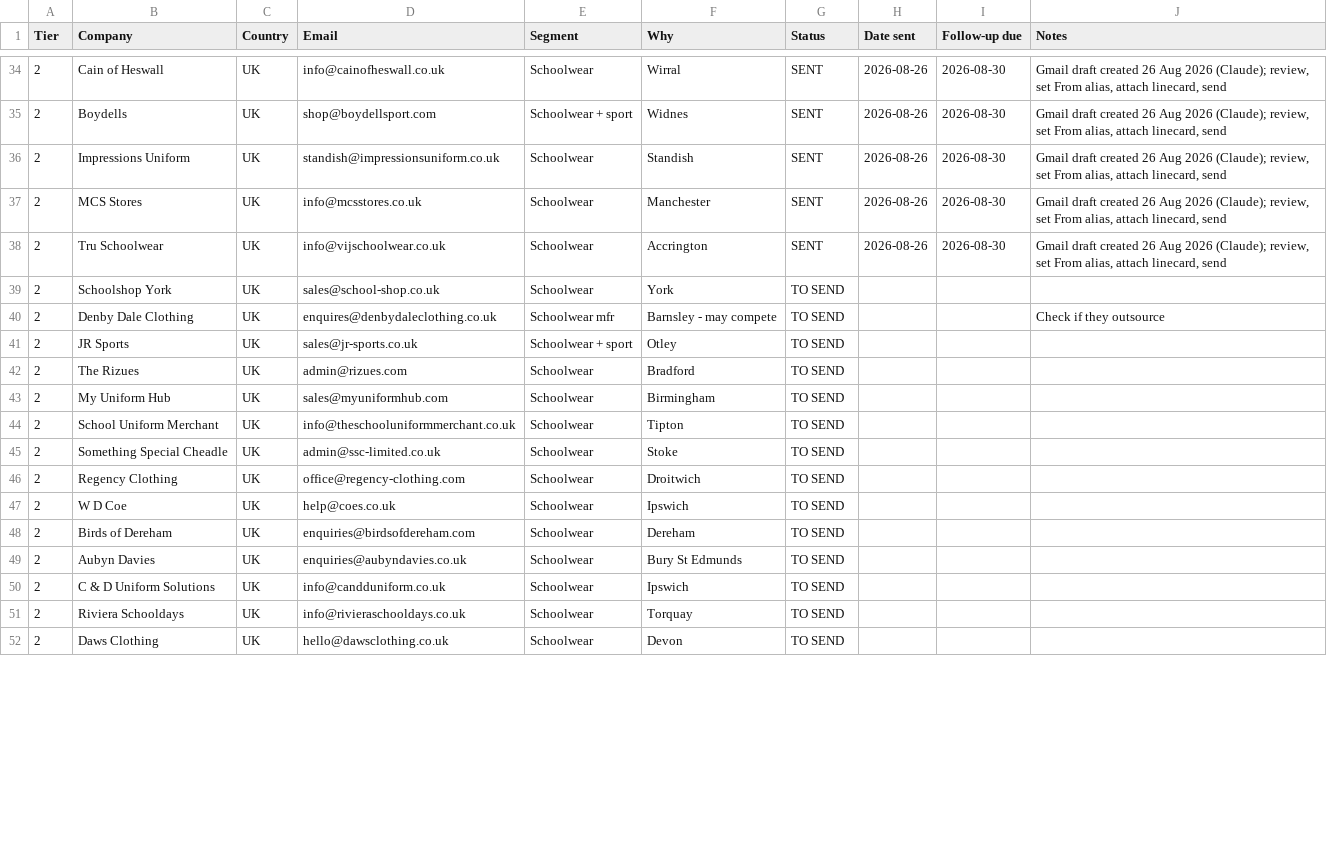
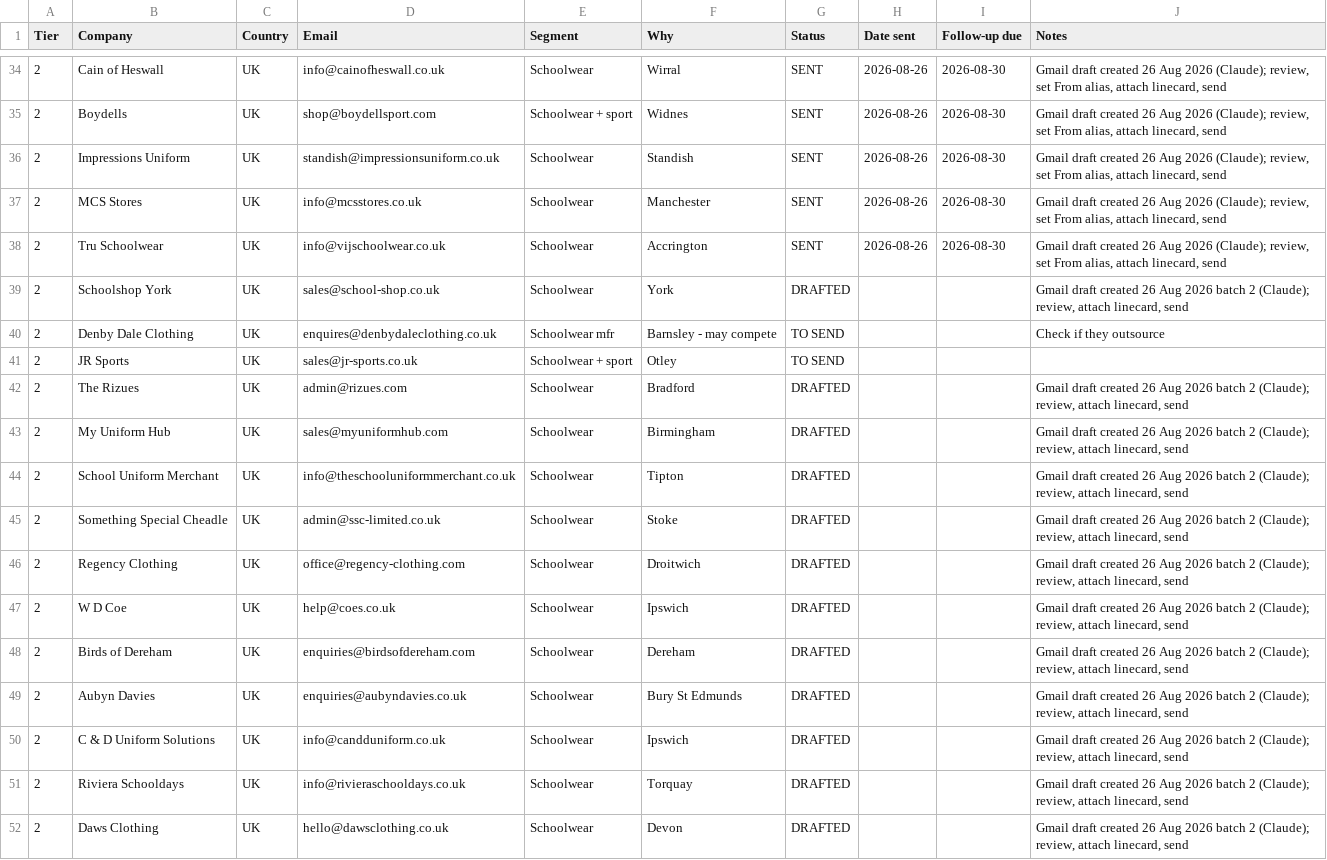
Before and after one commit to drmcoder/trishakti-apparel-site, a CSV file: docs/target-list.csv, drawn as a sheet; only a part is shown, gaps mark what is left out; the diff covers the shown part only.

```diff
--- a/docs/target-list.csv
+++ b/docs/target-list.csv
@@ -38,15 +38,15 @@ Tier,Company,Country,Email,Segment,Why,Status,Date sent,Follow-up due,Notes
 2,Tru Schoolwear,UK,info@vijschoolwear.co.uk,Schoolwear,Accrington,SENT,2026-08-26,2026-08-30,"Gmail draft created 26 Aug 2026 (Claude); review, set From alias, attach linecard, send"
-2,Schoolshop York,UK,sales@school-shop.co.uk,Schoolwear,York,TO SEND,,,
+2,Schoolshop York,UK,sales@school-shop.co.uk,Schoolwear,York,DRAFTED,,,"Gmail draft created 26 Aug 2026 batch 2 (Claude); review, attach linecard, send"
 2,Denby Dale Clothing,UK,enquires@denbydaleclothing.co.uk,Schoolwear mfr,Barnsley - may compete,TO SEND,,,Check if they outsource
 2,JR Sports,UK,sales@jr-sports.co.uk,Schoolwear + sport,Otley,TO SEND,,,
-2,The Rizues,UK,admin@rizues.com,Schoolwear,Bradford,TO SEND,,,
-2,My Uniform Hub,UK,sales@myuniformhub.com,Schoolwear,Birmingham,TO SEND,,,
-2,School Uniform Merchant,UK,info@theschooluniformmerchant.co.uk,Schoolwear,Tipton,TO SEND,,,
-2,Something Special Cheadle,UK,admin@ssc-limited.co.uk,Schoolwear,Stoke,TO SEND,,,
-2,Regency Clothing,UK,office@regency-clothing.com,Schoolwear,Droitwich,TO SEND,,,
-2,W D Coe,UK,help@coes.co.uk,Schoolwear,Ipswich,TO SEND,,,
-2,Birds of Dereham,UK,enquiries@birdsofdereham.com,Schoolwear,Dereham,TO SEND,,,
-2,Aubyn Davies,UK,enquiries@aubyndavies.co.uk,Schoolwear,Bury St Edmunds,TO SEND,,,
-2,C & D Uniform Solutions,UK,info@candduniform.co.uk,Schoolwear,Ipswich,TO SEND,,,
-2,Riviera Schooldays,UK,info@rivieraschooldays.co.uk,Schoolwear,Torquay,TO SEND,,,
-2,Daws Clothing,UK,hello@dawsclothing.co.uk,Schoolwear,Devon,TO SEND,,,
+2,The Rizues,UK,admin@rizues.com,Schoolwear,Bradford,DRAFTED,,,"Gmail draft created 26 Aug 2026 batch 2 (Claude); review, attach linecard, send"
+2,My Uniform Hub,UK,sales@myuniformhub.com,Schoolwear,Birmingham,DRAFTED,,,"Gmail draft created 26 Aug 2026 batch 2 (Claude); review, attach linecard, send"
+2,School Uniform Merchant,UK,info@theschooluniformmerchant.co.uk,Schoolwear,Tipton,DRAFTED,,,"Gmail draft created 26 Aug 2026 batch 2 (Claude); review, attach linecard, send"
+2,Something Special Cheadle,UK,admin@ssc-limited.co.uk,Schoolwear,Stoke,DRAFTED,,,"Gmail draft created 26 Aug 2026 batch 2 (Claude); review, attach linecard, send"
+2,Regency Clothing,UK,office@regency-clothing.com,Schoolwear,Droitwich,DRAFTED,,,"Gmail draft created 26 Aug 2026 batch 2 (Claude); review, attach linecard, send"
+2,W D Coe,UK,help@coes.co.uk,Schoolwear,Ipswich,DRAFTED,,,"Gmail draft created 26 Aug 2026 batch 2 (Claude); review, attach linecard, send"
+2,Birds of Dereham,UK,enquiries@birdsofdereham.com,Schoolwear,Dereham,DRAFTED,,,"Gmail draft created 26 Aug 2026 batch 2 (Claude); review, attach linecard, send"
+2,Aubyn Davies,UK,enquiries@aubyndavies.co.uk,Schoolwear,Bury St Edmunds,DRAFTED,,,"Gmail draft created 26 Aug 2026 batch 2 (Claude); review, attach linecard, send"
+2,C & D Uniform Solutions,UK,info@candduniform.co.uk,Schoolwear,Ipswich,DRAFTED,,,"Gmail draft created 26 Aug 2026 batch 2 (Claude); review, attach linecard, send"
+2,Riviera Schooldays,UK,info@rivieraschooldays.co.uk,Schoolwear,Torquay,DRAFTED,,,"Gmail draft created 26 Aug 2026 batch 2 (Claude); review, attach linecard, send"
+2,Daws Clothing,UK,hello@dawsclothing.co.uk,Schoolwear,Devon,DRAFTED,,,"Gmail draft created 26 Aug 2026 batch 2 (Claude); review, attach linecard, send"
```
Also changed, not shown: 26 edited cells elsewhere in this file.
